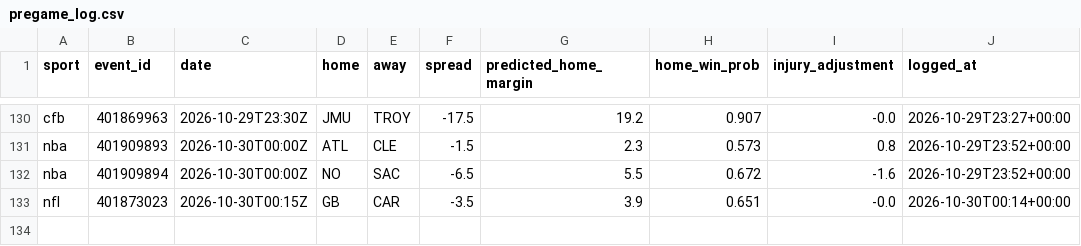
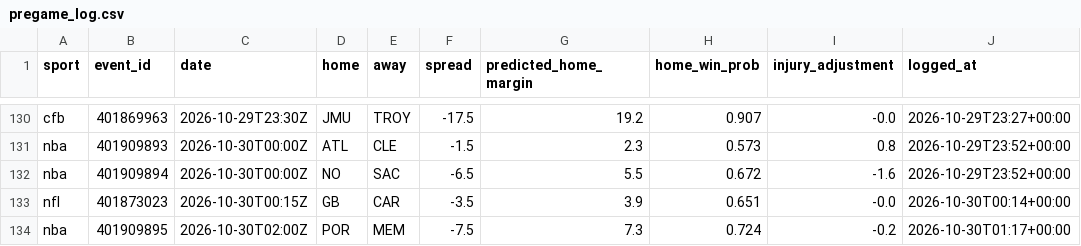
Before and after one commit to adotscotty/HandsDownAI, a CSV file: data/pregame_log.csv, drawn as a sheet; only a part is shown, gaps mark what is left out.

```diff
--- a/data/pregame_log.csv
+++ b/data/pregame_log.csv
@@ -133 +133,2 @@ nba,401909894,2026-10-30T00:00Z,NO,SAC,-6.5,5.5,0.672,-1.6,2026-10-29T23:52+00:0
 nfl,401873023,2026-10-30T00:15Z,GB,CAR,-3.5,3.9,0.651,-0.0,2026-10-30T00:14+00:00
+nba,401909895,2026-10-30T02:00Z,POR,MEM,-7.5,7.3,0.724,-0.2,2026-10-30T01:17+00:00
```
Also changed, not shown: 1 other file.
